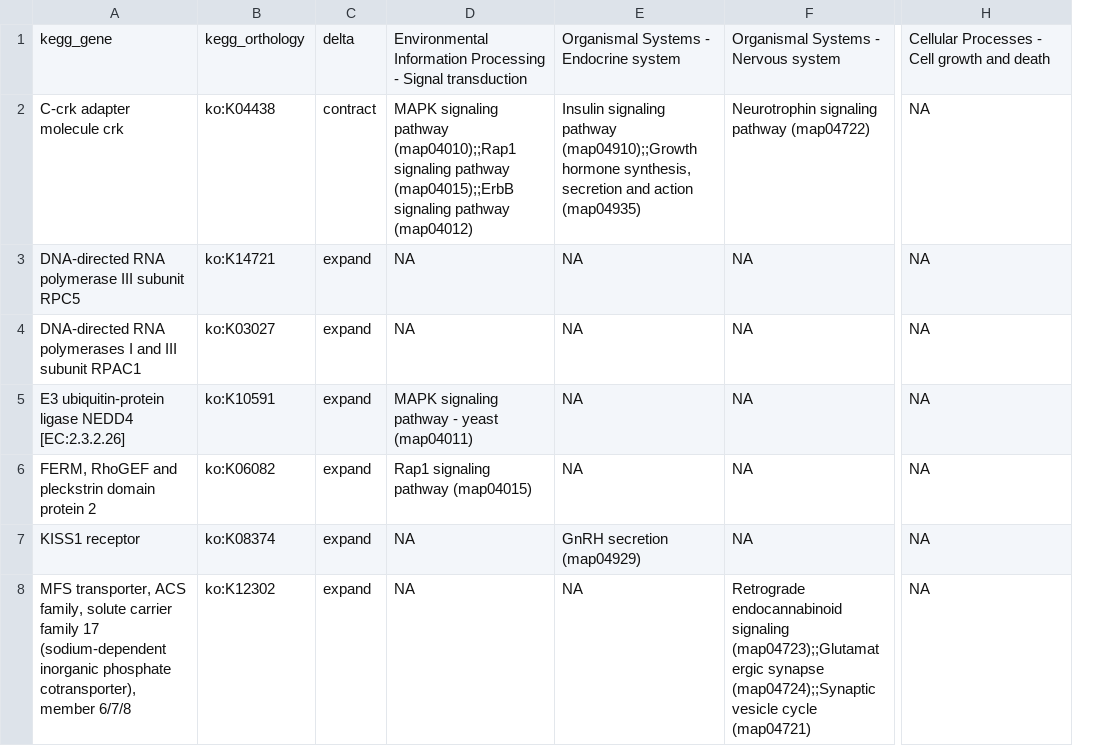
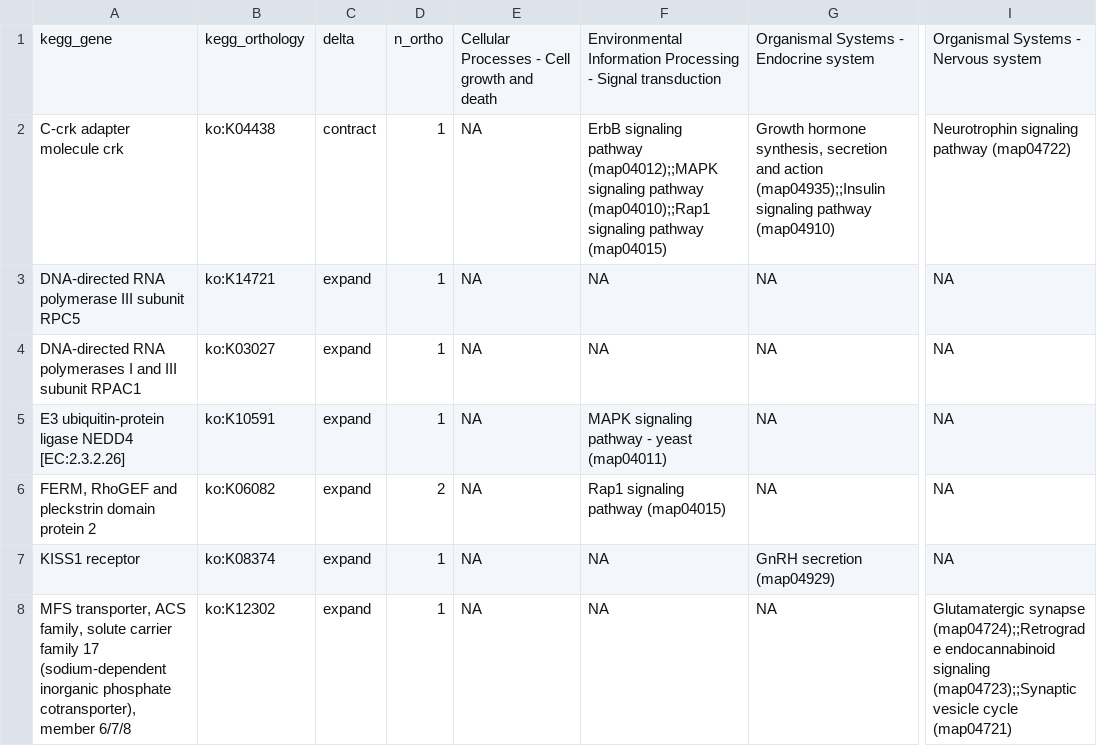
Before and after one commit to VollmerLab/Acerv_Genome, a CSV file: Results/expansion_contractions_ora.csv, drawn as a sheet; only a part is shown, gaps mark what is left out; removed rows and columns are numbered as before the commit, all else as after; the diff covers the shown part only; the diff names each change by its address in the sheet, - before the commit and + after, or states it on an @@ line.

```diff
--- a/Results/expansion_contractions_ora.csv
+++ b/Results/expansion_contractions_ora.csv
+column D, rows 1-8: n_ortho | 1 | 1 | 1 | 1 | 2 | 1 | 1
+column E, rows 1-8: Cellular Processes - Cell growth and death | NA | NA | NA | NA | NA | NA | NA
-column F, rows 1-8: Organismal Systems - Nervous system | Neurotrophin signaling pathway (map04722) | NA | NA | NA | NA | NA | Retrograde endocannabinoid signaling (map04723);;Glutamatergic synapse (map04724);;Synaptic vesicle cycle (map04721)
-I1: Cellular Processes - Cell growth and death
+I1: Organismal Systems - Nervous system
-F2: MAPK signaling pathway (map04010);;Rap1 signaling pathway (map04015);;ErbB signaling pathway (map04012)
+F2: ErbB signaling pathway (map04012);;MAPK signaling pathway (map04010);;Rap1 signaling pathway (map04015)
-G2: Insulin signaling pathway (map04910);;Growth hormone synthesis, secretion and action (map04935)
+G2: Growth hormone synthesis, secretion and action (map04935);;Insulin signaling pathway (map04910)
-I2: NA
+I2: Neurotrophin signaling pathway (map04722)
-I8: NA
+I8: Glutamatergic synapse (map04724);;Retrograde endocannabinoid signaling (map04723);;Synaptic vesicle cycle (map04721)
```
Also changed, not shown: 6 moved rows and 79 edited cells elsewhere in this file, 1 other file.
